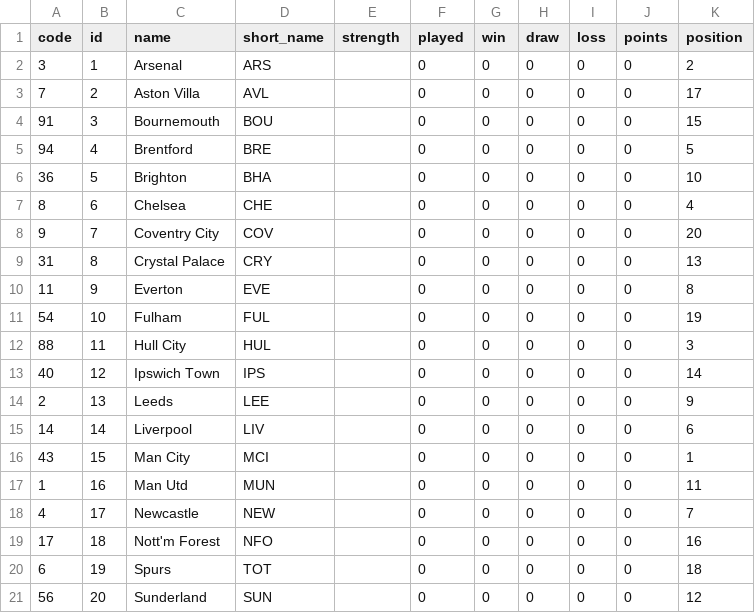
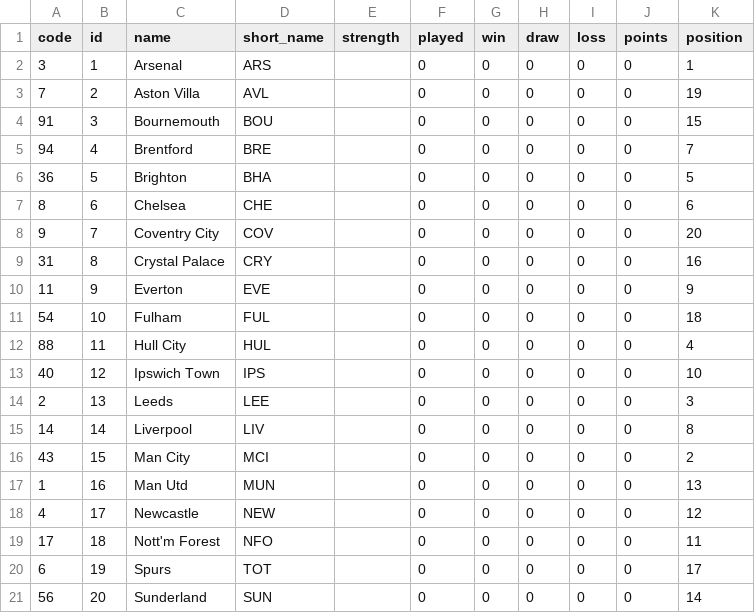
Before and after one commit to DataFootballEPL/EPLAnalytics, a CSV file: fpl_teams_2026-27.csv, drawn as a sheet.

```diff
--- a/fpl_teams_2026-27.csv
+++ b/fpl_teams_2026-27.csv
@@ -1,21 +1,21 @@
 code,id,name,short_name,strength,played,win,draw,loss,points,position
-3,1,Arsenal,ARS,,0,0,0,0,0,2
-7,2,Aston Villa,AVL,,0,0,0,0,0,17
+3,1,Arsenal,ARS,,0,0,0,0,0,1
+7,2,Aston Villa,AVL,,0,0,0,0,0,19
 91,3,Bournemouth,BOU,,0,0,0,0,0,15
-94,4,Brentford,BRE,,0,0,0,0,0,5
-36,5,Brighton,BHA,,0,0,0,0,0,10
-8,6,Chelsea,CHE,,0,0,0,0,0,4
+94,4,Brentford,BRE,,0,0,0,0,0,7
+36,5,Brighton,BHA,,0,0,0,0,0,5
+8,6,Chelsea,CHE,,0,0,0,0,0,6
 9,7,Coventry City,COV,,0,0,0,0,0,20
-31,8,Crystal Palace,CRY,,0,0,0,0,0,13
-11,9,Everton,EVE,,0,0,0,0,0,8
-54,10,Fulham,FUL,,0,0,0,0,0,19
-88,11,Hull City,HUL,,0,0,0,0,0,3
-40,12,Ipswich Town,IPS,,0,0,0,0,0,14
-2,13,Leeds,LEE,,0,0,0,0,0,9
-14,14,Liverpool,LIV,,0,0,0,0,0,6
-43,15,Man City,MCI,,0,0,0,0,0,1
-1,16,Man Utd,MUN,,0,0,0,0,0,11
-4,17,Newcastle,NEW,,0,0,0,0,0,7
-17,18,Nott'm Forest,NFO,,0,0,0,0,0,16
-6,19,Spurs,TOT,,0,0,0,0,0,18
-56,20,Sunderland,SUN,,0,0,0,0,0,12
+31,8,Crystal Palace,CRY,,0,0,0,0,0,16
+11,9,Everton,EVE,,0,0,0,0,0,9
+54,10,Fulham,FUL,,0,0,0,0,0,18
+88,11,Hull City,HUL,,0,0,0,0,0,4
+40,12,Ipswich Town,IPS,,0,0,0,0,0,10
+2,13,Leeds,LEE,,0,0,0,0,0,3
+14,14,Liverpool,LIV,,0,0,0,0,0,8
+43,15,Man City,MCI,,0,0,0,0,0,2
+1,16,Man Utd,MUN,,0,0,0,0,0,13
+4,17,Newcastle,NEW,,0,0,0,0,0,12
+17,18,Nott'm Forest,NFO,,0,0,0,0,0,11
+6,19,Spurs,TOT,,0,0,0,0,0,17
+56,20,Sunderland,SUN,,0,0,0,0,0,14
```
Also changed, not shown: fpl_players_raw_2026-27.csv, 2 other files.
